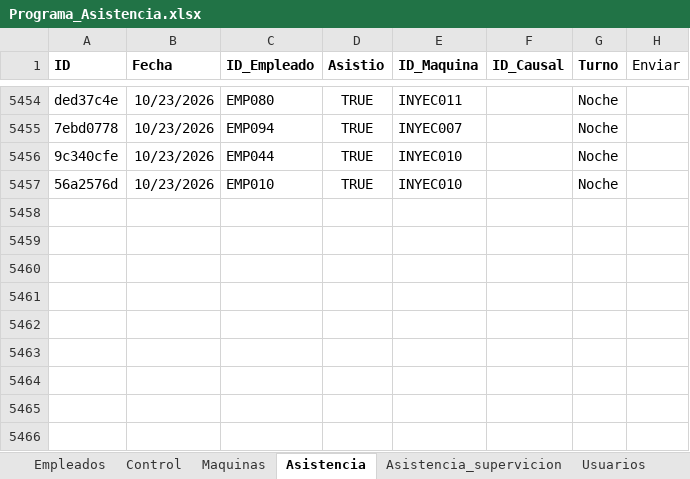
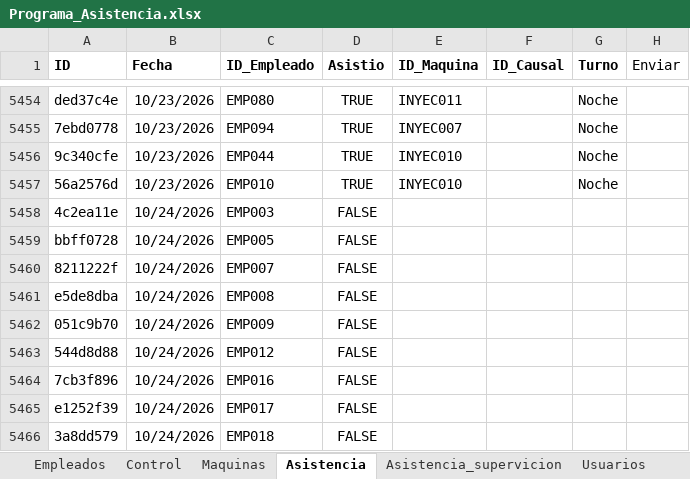
Before and after one commit to KevinQuimbayo/dashboard-merciko-data, an Excel workbook: Programa_Asistencia.xlsx, sheet Asistencia, drawn as a sheet; only a part is shown, gaps mark what is left out; values as stored, in another font and other column widths than the file's, no borders; table styles not drawn; the diff names each change by its address in the sheet, - before the commit and + after, or states it on an @@ line.

Commit message:
Sync - 2026-10-24 07:04

```diff
--- a/Programa_Asistencia.xlsx (sheet Asistencia)
+++ b/Programa_Asistencia.xlsx (sheet Asistencia)
+row 5458: 4c2ea11e | 10/24/2026 | EMP003 | FALSE
+row 5459: bbff0728 | 10/24/2026 | EMP005 | FALSE
+row 5460: 8211222f | 10/24/2026 | EMP007 | FALSE
+row 5461: e5de8dba | 10/24/2026 | EMP008 | FALSE
+row 5462: 051c9b70 | 10/24/2026 | EMP009 | FALSE
+row 5463: 544d8d88 | 10/24/2026 | EMP012 | FALSE
+row 5464: 7cb3f896 | 10/24/2026 | EMP016 | FALSE
+row 5465: e1252f39 | 10/24/2026 | EMP017 | FALSE
+row 5466: 3a8dd579 | 10/24/2026 | EMP018 | FALSE
```
